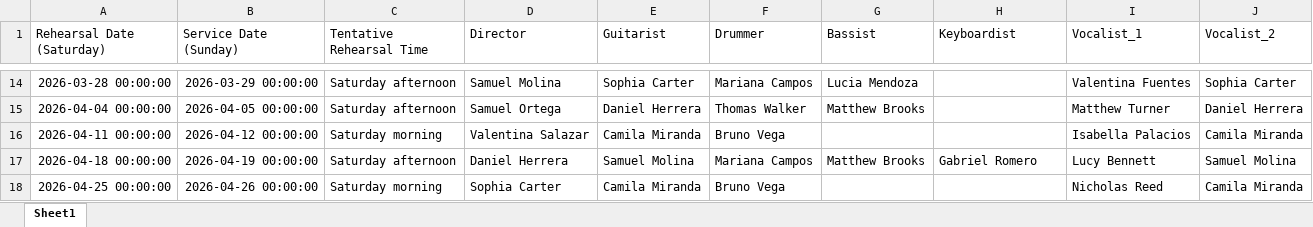
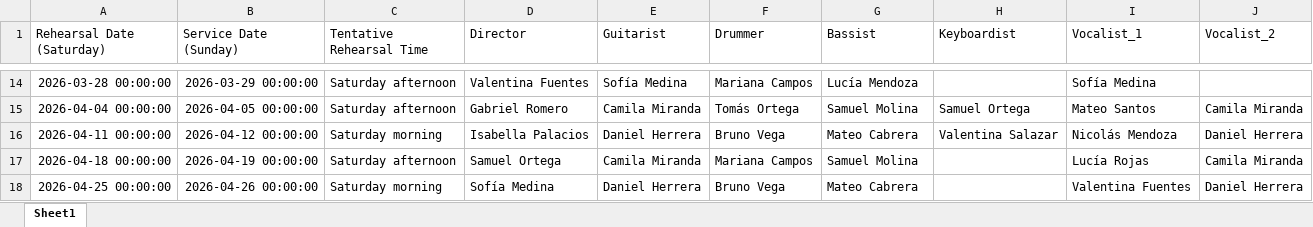
Before and after one commit to AndresEdSu/Worship_planning, an Excel workbook: outputs/worship_planning_2026-01-04_2026-06-28.xlsx, sheet Sheet1, drawn as a sheet; only a part is shown, gaps mark what is left out; values as stored, in another font and other column widths than the file's, no borders; the diff covers the shown part only; the diff names each change by its address in the sheet, - before the commit and + after, or states it on an @@ line.

```diff
--- a/outputs/worship_planning_2026-01-04_2026-06-28.xlsx (sheet Sheet1)
+++ b/outputs/worship_planning_2026-01-04_2026-06-28.xlsx (sheet Sheet1)
-D14 (Director): Samuel Molina
+D14 (Director): Valentina Fuentes
-E14 (Guitarist): Sophia Carter
+E14 (Guitarist): Sofía Medina
-G14 (Bassist): Lucia Mendoza
+G14 (Bassist): Lucía Mendoza
-I14 (Vocalist_1): Valentina Fuentes
+I14 (Vocalist_1): Sofía Medina
-J14 (Vocalist_2): Sophia Carter
+J14 (Vocalist_2): (empty)
-D15 (Director): Samuel Ortega
+D15 (Director): Gabriel Romero
-E15 (Guitarist): Daniel Herrera
+E15 (Guitarist): Camila Miranda
-F15 (Drummer): Thomas Walker
+F15 (Drummer): Tomás Ortega
-G15 (Bassist): Matthew Brooks
+G15 (Bassist): Samuel Molina
-H15 (Keyboardist): (empty)
+H15 (Keyboardist): Samuel Ortega
-I15 (Vocalist_1): Matthew Turner
+I15 (Vocalist_1): Mateo Santos
-J15 (Vocalist_2): Daniel Herrera
+J15 (Vocalist_2): Camila Miranda
-D16 (Director): Valentina Salazar
+D16 (Director): Isabella Palacios
-E16 (Guitarist): Camila Miranda
+E16 (Guitarist): Daniel Herrera
-G16 (Bassist): (empty)
+G16 (Bassist): Mateo Cabrera
-H16 (Keyboardist): (empty)
+H16 (Keyboardist): Valentina Salazar
-I16 (Vocalist_1): Isabella Palacios
+I16 (Vocalist_1): Nicolás Mendoza
-J16 (Vocalist_2): Camila Miranda
+J16 (Vocalist_2): Daniel Herrera
-D17 (Director): Daniel Herrera
+D17 (Director): Samuel Ortega
-E17 (Guitarist): Samuel Molina
+E17 (Guitarist): Camila Miranda
-G17 (Bassist): Matthew Brooks
+G17 (Bassist): Samuel Molina
-H17 (Keyboardist): Gabriel Romero
+H17 (Keyboardist): (empty)
-I17 (Vocalist_1): Lucy Bennett
+I17 (Vocalist_1): Lucía Rojas
-J17 (Vocalist_2): Samuel Molina
+J17 (Vocalist_2): Camila Miranda
-D18 (Director): Sophia Carter
+D18 (Director): Sofía Medina
-E18 (Guitarist): Camila Miranda
+E18 (Guitarist): Daniel Herrera
-G18 (Bassist): (empty)
+G18 (Bassist): Mateo Cabrera
-I18 (Vocalist_1): Nicholas Reed
+I18 (Vocalist_1): Valentina Fuentes
-J18 (Vocalist_2): Camila Miranda
+J18 (Vocalist_2): Daniel Herrera
```
Also changed, not shown: 106 edited cells elsewhere in this sheet, 19 other files.
